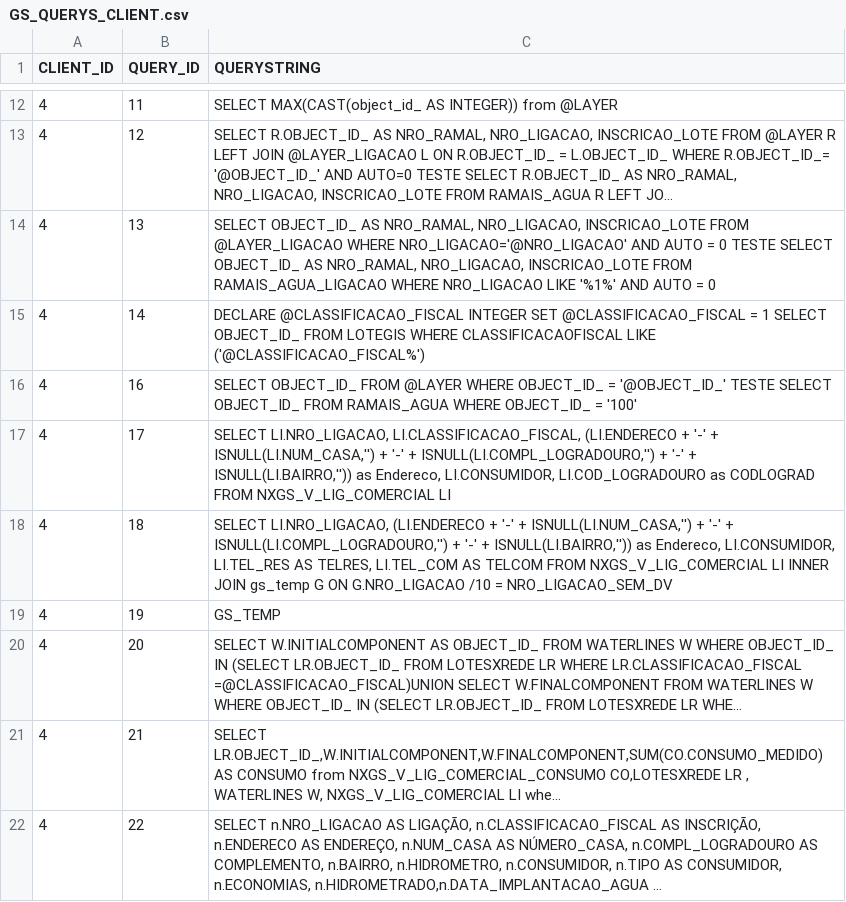
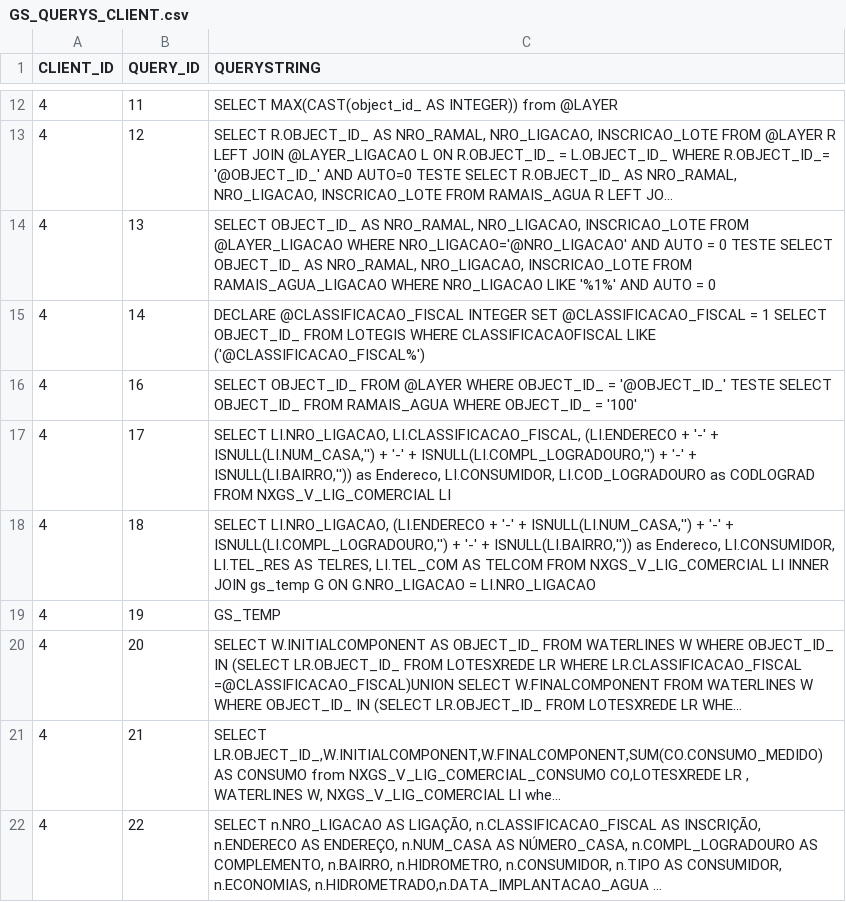
Before and after one commit to nexusbr/GeoSan, a CSV file: sql/GS_QUERYS_CLIENT.csv, drawn as a sheet; only a part is shown, gaps mark what is left out; long unchanged cells end in ….

Commit message:
Alterada a querie de número 18 pois a CEBI deixou de retirar o dígito verificador de NRO_LIGACAO_SEM_DV

```diff
--- a/sql/GS_QUERYS_CLIENT.csv
+++ b/sql/GS_QUERYS_CLIENT.csv
@@ -17,3 +17,3 @@ CLIENT_ID;QUERY_ID;QUERYSTRING
 4;17;SELECT LI.NRO_LIGACAO, LI.CLASSIFICACAO_FISCAL, (LI.ENDERECO + '-' + ISNULL(LI.NUM_CASA,'') + '-' + ISNULL(LI.COMPL_LOGRADOURO,'') + '-' + ISNULL(LI.BAIRRO,'')) as Endereco, LI.CONSUMIDOR, LI.COD_LOGRADOURO as CODLOGRAD FROM NXGS_V_LIG_COMERCIAL LI
-4;18;SELECT LI.NRO_LIGACAO, (LI.ENDERECO + '-' + ISNULL(LI.NUM_CASA,'') + '-' +  ISNULL(LI.COMPL_LOGRADOURO,'') + '-' + ISNULL(LI.BAIRRO,'')) as Endereco, LI.CONSUMIDOR, LI.TEL_RES AS TELRES, LI.TEL_COM AS TELCOM FROM NXGS_V_LIG_COMERCIAL LI INNER JOIN gs_temp G ON G.NRO_LIGACAO /10 = NRO_LIGACAO_SEM_DV
+4;18;SELECT LI.NRO_LIGACAO, (LI.ENDERECO + '-' + ISNULL(LI.NUM_CASA,'') + '-' +  ISNULL(LI.COMPL_LOGRADOURO,'') + '-' + ISNULL(LI.BAIRRO,'')) as Endereco, LI.CONSUMIDOR, LI.TEL_RES AS TELRES, LI.TEL_COM AS TELCOM FROM NXGS_V_LIG_COMERCIAL LI INNER JOIN gs_temp G ON G.NRO_LIGACAO = LI.NRO_LIGACAO
 4;19;GS_TEMP
```
